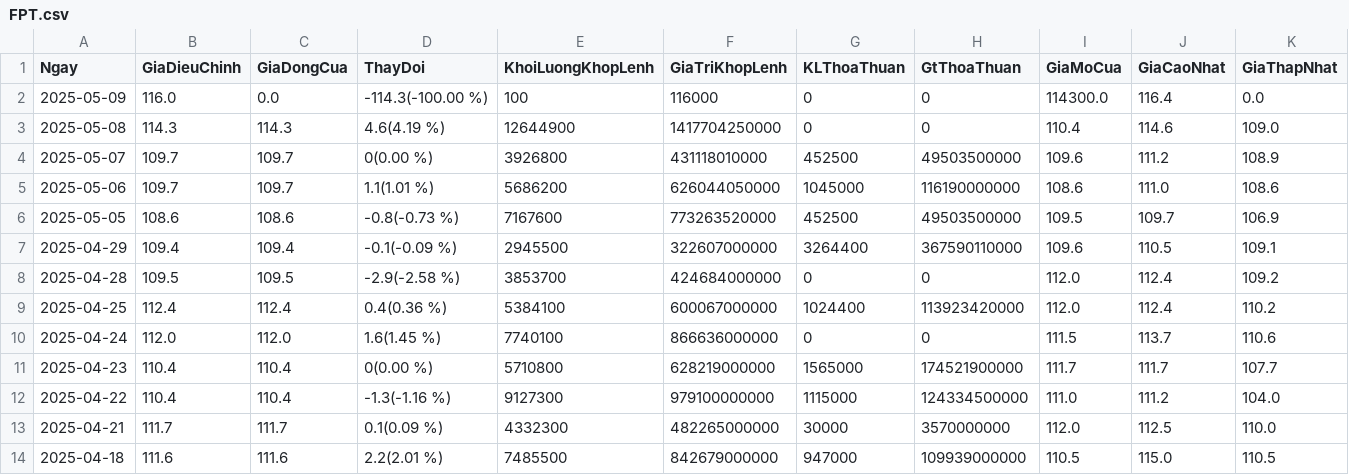
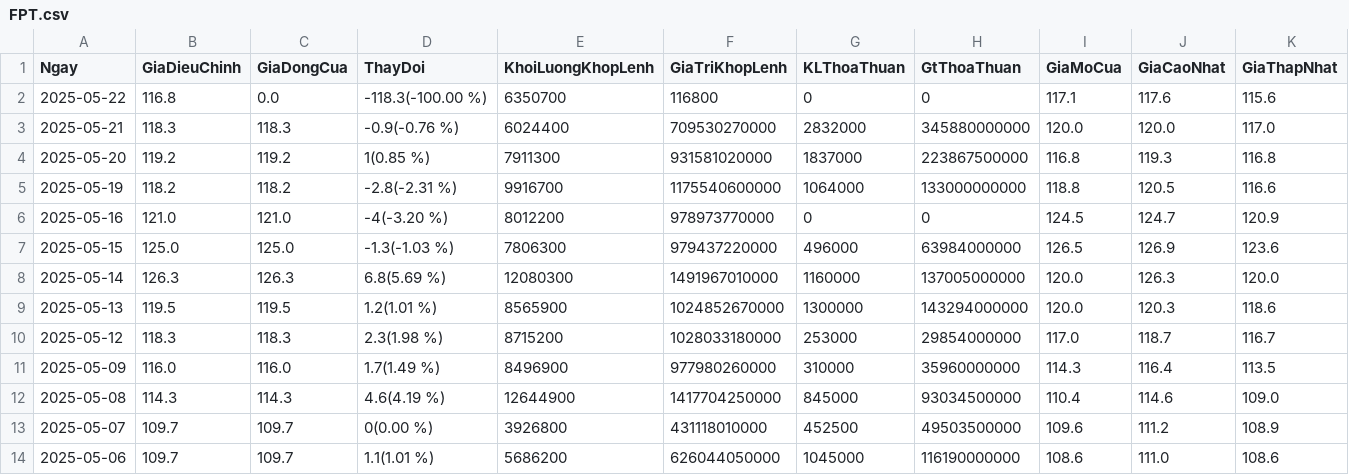
Before and after one commit to Nhubinh123/Portfolio, a CSV file: FPT.csv, drawn as a sheet; only a part is shown; the shorter side is filled out with more unchanged rows.

```diff
--- a/FPT.csv
+++ b/FPT.csv
@@ -1,4 +1,13 @@
 Ngay,GiaDieuChinh,GiaDongCua,ThayDoi,KhoiLuongKhopLenh,GiaTriKhopLenh,KLThoaThuan,GtThoaThuan,GiaMoCua,GiaCaoNhat,GiaThapNhat
-2025-05-09,116.0,0.0,-114.3(-100.00 %),100,116000,0,0,114300.0,116.4,0.0
-2025-05-08,114.3,114.3,4.6(4.19 %),12644900,1417704250000,0,0,110.4,114.6,109.0
+2025-05-22,116.8,0.0,-118.3(-100.00 %),6350700,116800,0,0,117.1,117.6,115.6
+2025-05-21,118.3,118.3,-0.9(-0.76 %),6024400,709530270000,2832000,345880000000,120.0,120.0,117.0
+2025-05-20,119.2,119.2,1(0.85 %),7911300,931581020000,1837000,223867500000,116.8,119.3,116.8
+2025-05-19,118.2,118.2,-2.8(-2.31 %),9916700,1175540600000,1064000,133000000000,118.8,120.5,116.6
+2025-05-16,121.0,121.0,-4(-3.20 %),8012200,978973770000,0,0,124.5,124.7,120.9
+2025-05-15,125.0,125.0,-1.3(-1.03 %),7806300,979437220000,496000,63984000000,126.5,126.9,123.6
+2025-05-14,126.3,126.3,6.8(5.69 %),12080300,1491967010000,1160000,137005000000,120.0,126.3,120.0
+2025-05-13,119.5,119.5,1.2(1.01 %),8565900,1024852670000,1300000,143294000000,120.0,120.3,118.6
+2025-05-12,118.3,118.3,2.3(1.98 %),8715200,1028033180000,253000,29854000000,117.0,118.7,116.7
+2025-05-09,116.0,116.0,1.7(1.49 %),8496900,977980260000,310000,35960000000,114.3,116.4,113.5
+2025-05-08,114.3,114.3,4.6(4.19 %),12644900,1417704250000,845000,93034500000,110.4,114.6,109.0
 2025-05-07,109.7,109.7,0(0.00 %),3926800,431118010000,452500,49503500000,109.6,111.2,108.9
```
Also changed, not shown: HPG.csv, MWG.csv, 12 other files.
